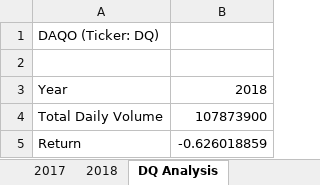
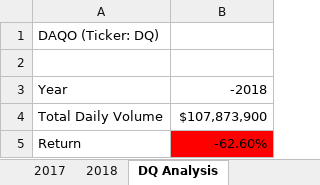
Before and after one commit to chinzjay/Stock-Analysis, an Excel workbook: green_stocks (1).xlsm, sheet DQ Analysis, drawn as a sheet; values as stored, in another font and other column widths than the file's, no borders; charts and pictures not drawn; the diff names each change by its address in the sheet, - before the commit and + after, or states it on an @@ line.

Commit message:
Ran Analysis for all years

```diff
--- a/green_stocks (1).xlsm (sheet DQ Analysis)
+++ b/green_stocks (1).xlsm (sheet DQ Analysis)
-B3: 2018
+B3: -2018
-B4: 107873900
+B4: $107,873,900
-B5: -0.626018859
+B5: -62.60%
-B5 fill: none
+B5 fill: #FF0000
```
Also changed, not shown: charts or pictures.
